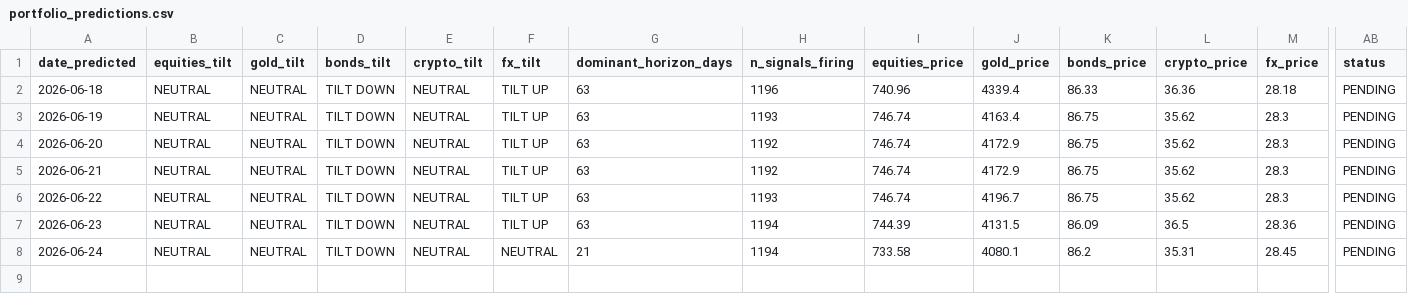
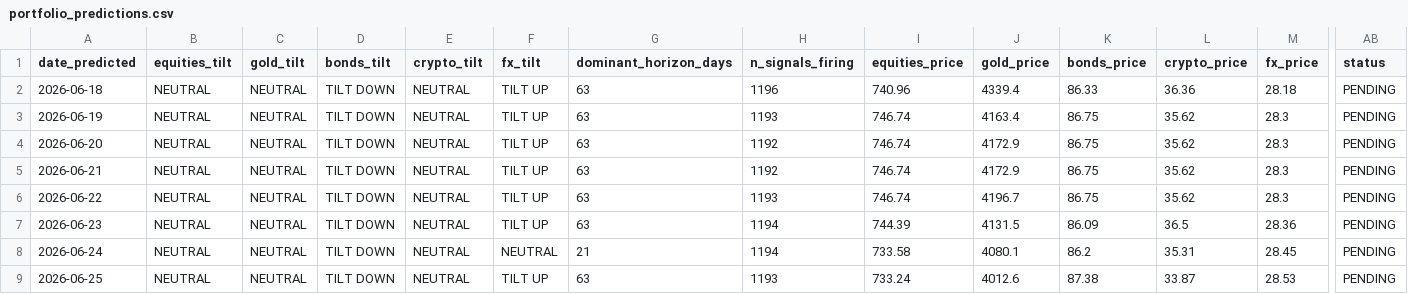
Before and after one commit to quantarram/quant-regime-research, a CSV file: notebooks/portfolio_predictions.csv, drawn as a sheet; only a part is shown, gaps mark what is left out; rows hold the shown columns only; the diff names each change by its address in the sheet, - before the commit and + after, or states it on an @@ line.

```diff
--- a/notebooks/portfolio_predictions.csv
+++ b/notebooks/portfolio_predictions.csv
+row 9: 2026-06-25 | NEUTRAL | NEUTRAL | TILT DOWN | NEUTRAL | TILT UP | 63 | 1193 | 733.24 | 4012.6 | 87.38 | 33.87 | 28.53 | PENDING
```
Also changed, not shown: notebooks/gold_predictions.csv, 2 other files.
